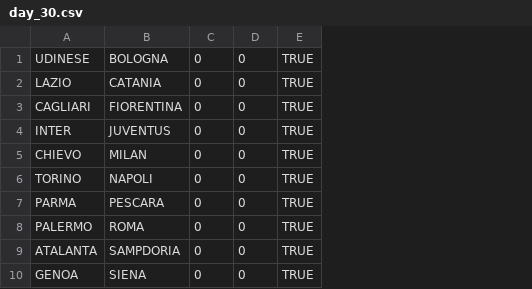
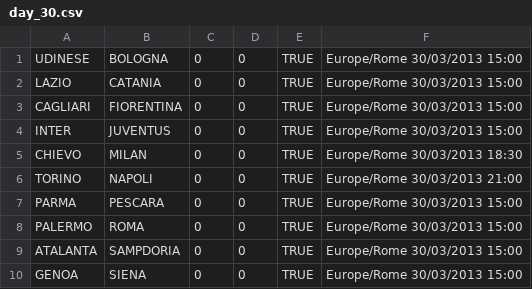
Before and after one commit to rfocardi/data, a CSV file: SERIE_A/2012/days/day_30.csv, drawn as a sheet; the diff names each change by its address in the sheet, - before the commit and + after, or states it on an @@ line.

Commit message:
add time 30a

```diff
--- a/SERIE_A/2012/days/day_30.csv
+++ b/SERIE_A/2012/days/day_30.csv
+column F, rows 1-10: Europe/Rome 30/03/2013 15:00 | Europe/Rome 30/03/2013 15:00 | Europe/Rome 30/03/2013 15:00 | Europe/Rome 30/03/2013 15:00 | Europe/Rome 30/03/2013 18:30 | Europe/Rome 30/03/2013 21:00 | Europe/Rome 30/03/2013 15:00 | Europe/Rome 30/03/2013 15:00 | Europe/Rome 30/03/2013 15:00 | Europe/Rome 30/03/2013 15:00
```
